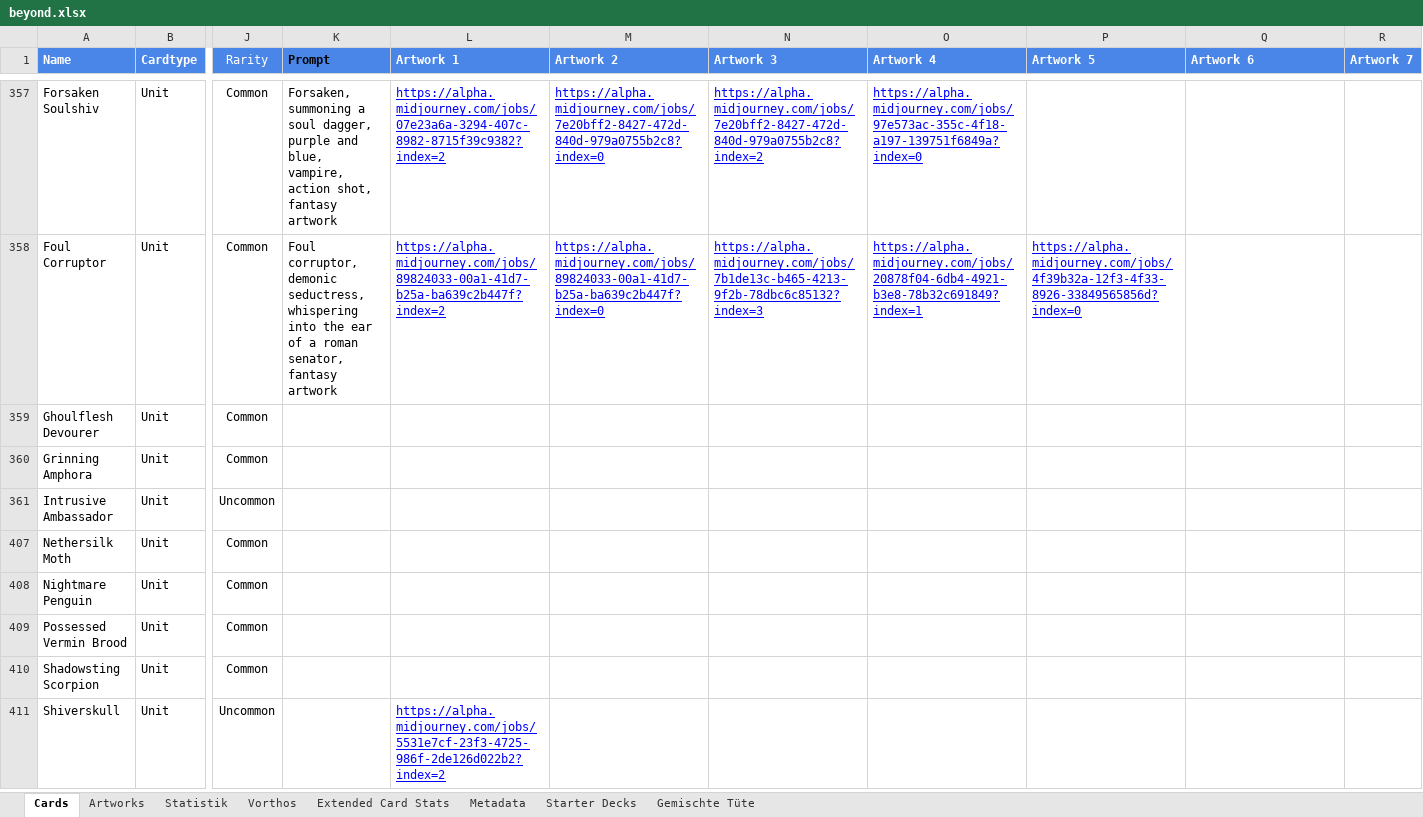
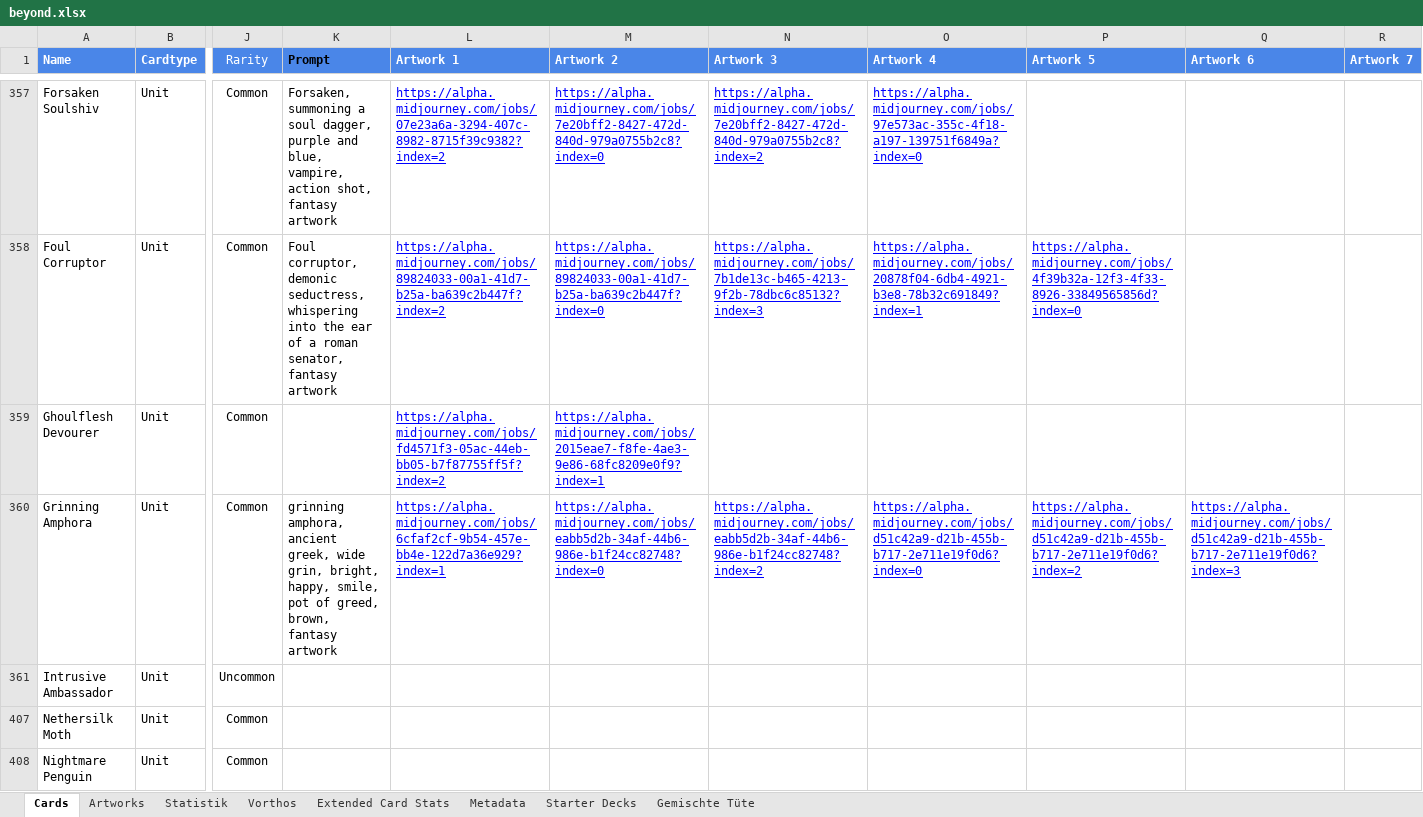
Before and after one commit to nonbiristudios/ShardsOfBeyond-v2, an Excel workbook: card-data/beyond.xlsx, sheet Cards, drawn as a sheet; only a part is shown, gaps mark what is left out; the shorter side is filled out with more unchanged rows; values as stored, in another font and other column widths than the file's, no borders; charts and pictures and conditional formats not drawn; the diff names each change by its address in the sheet, - before the commit and + after, or states it on an @@ line.

```diff
--- a/card-data/beyond.xlsx (sheet Cards)
+++ b/card-data/beyond.xlsx (sheet Cards)
-L359 (Artwork 1): (empty)
+L359 (Artwork 1): https://alpha.midjourney.com/jobs/fd4571f3-05ac-44eb-bb05-b7f87755ff5f?index=2
-M359 (Artwork 2): (empty)
+M359 (Artwork 2): https://alpha.midjourney.com/jobs/2015eae7-f8fe-4ae3-9e86-68fc8209e0f9?index=1
-K360 (Prompt): (empty)
+K360 (Prompt): grinning amphora, ancient greek, wide grin, bright, happy, smile, pot of greed, brown, fantasy artwork
-L360 (Artwork 1): (empty)
+L360 (Artwork 1): https://alpha.midjourney.com/jobs/6cfaf2cf-9b54-457e-bb4e-122d7a36e929?index=1
-M360 (Artwork 2): (empty)
+M360 (Artwork 2): https://alpha.midjourney.com/jobs/eabb5d2b-34af-44b6-986e-b1f24cc82748?index=0
-N360 (Artwork 3): (empty)
+N360 (Artwork 3): https://alpha.midjourney.com/jobs/eabb5d2b-34af-44b6-986e-b1f24cc82748?index=2
-O360 (Artwork 4): (empty)
+O360 (Artwork 4): https://alpha.midjourney.com/jobs/d51c42a9-d21b-455b-b717-2e711e19f0d6?index=0
-P360 (Artwork 5): (empty)
+P360 (Artwork 5): https://alpha.midjourney.com/jobs/d51c42a9-d21b-455b-b717-2e711e19f0d6?index=2
-Q360 (Artwork 6): (empty)
+Q360 (Artwork 6): https://alpha.midjourney.com/jobs/d51c42a9-d21b-455b-b717-2e711e19f0d6?index=3
```
Also changed, not shown: sheet Artworks, charts or pictures, 6 other files.
